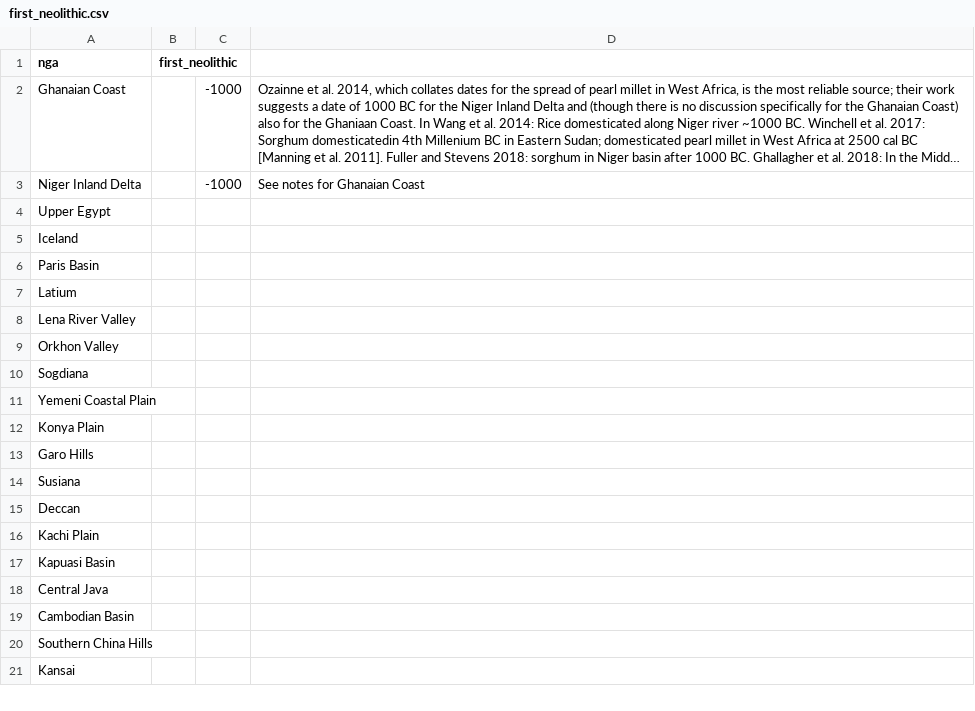
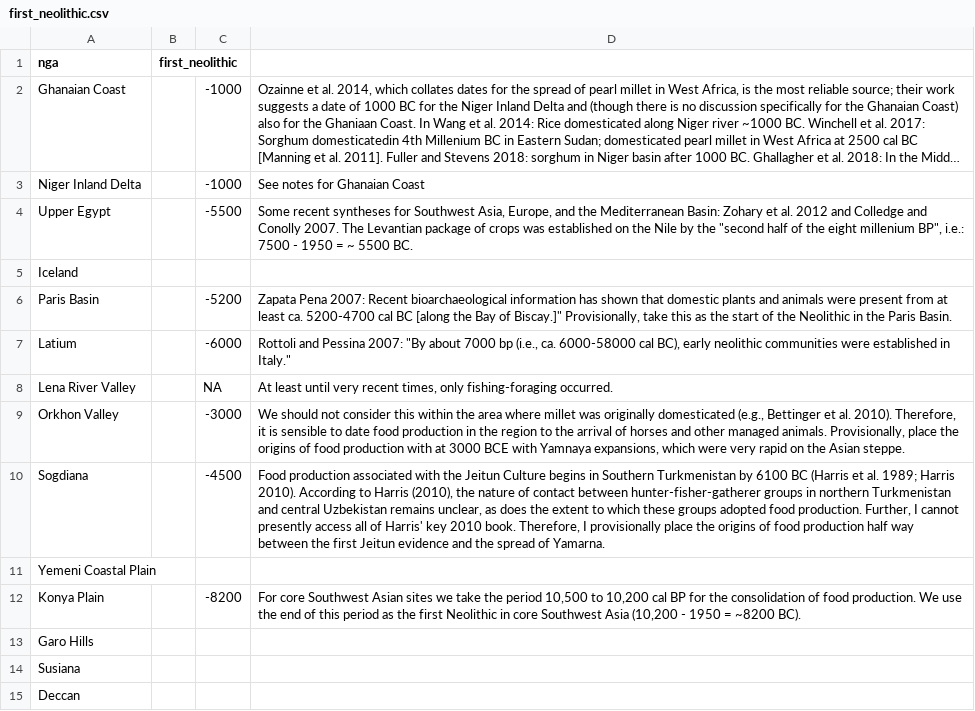
Before and after one commit to jaewshin/turchin, a CSV file: data/first_neolithic.csv, drawn as a sheet; only a part is shown; the shorter side is filled out with more unchanged rows; long unchanged cells end in …; the diff names each change by its address in the sheet, - before the commit and + after, or states it on an @@ line.

Commit message:
Added additional Old World dates, including for Central Asia

```diff
--- a/data/first_neolithic.csv
+++ b/data/first_neolithic.csv
-C4: (empty)
+C4: -5500
-D4: (empty)
+D4: Some recent syntheses for Southwest Asia, Europe, and the Mediterranean Basin: Zohary et al. 2012 and Colledge and Conolly 2007. The Levantian package of crops was established on the Nile by the "second half of the eight millenium BP", i.e.: 7500 - 1950 = ~ 5500 BC.
-C6: (empty)
+C6: -5200
-D6: (empty)
+D6: Zapata Pena 2007: Recent bioarchaeological information has shown that domestic plants and animals were present from at least ca. 5200-4700 cal BC [along the Bay of Biscay.]" Provisionally, take this as the start of the Neolithic in the Paris Basin.
-C7: (empty)
+C7: -6000
-D7: (empty)
+D7: Rottoli and Pessina 2007: "By about 7000 bp (i.e., ca. 6000-58000 cal BC), early neolithic communities were established in Italy."
-C8: (empty)
+C8: NA
-D8: (empty)
+D8: At least until very recent times, only fishing-foraging occurred.
-C9: (empty)
+C9: -3000
-D9: (empty)
+D9: We should not consider this within the area where millet was originally domesticated (e.g., Bettinger et al. 2010). Therefore, it is sensible to date food production in the region to the arrival of horses and other managed animals. Provisionally, place the origins of food production with at 3000 BCE with Yamnaya expansions, which were very rapid on the Asian steppe.
-C10: (empty)
+C10: -4500
-D10: (empty)
+D10: Food production associated with the Jeitun Culture begins in Southern Turkmenistan by 6100 BC (Harris et al. 1989; Harris 2010). According to Harris (2010), the nature of contact between hunter-fisher-gatherer groups in northern Turkmenistan and central Uzbekistan remains unclear, as does the extent to which these groups adopted food production. Further, I cannot presently access all of Harris' key 2010 book. Therefore, I provisionally place the origins of food production half way between the first Jeitun evidence and the spread of Yamarna.
-C12: (empty)
+C12: -8200
-D12: (empty)
+D12: For core Southwest Asian sites we take the period 10,500 to 10,200 cal BP for the consolidation of food production. We use the end of this period as the first Neolithic in core Southwest Asia (10,200 - 1950 = ~8200 BC).
```
